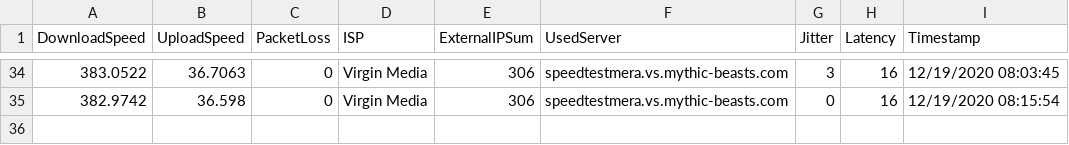
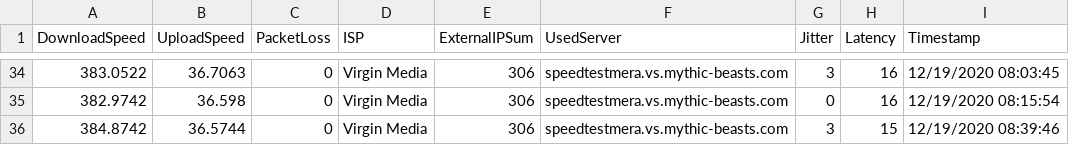
Before and after one commit to matt40k/speedtest, a CSV file: 20201219_virgin_media.csv, drawn as a sheet; only a part is shown, gaps mark what is left out; the diff names each change by its address in the sheet, - before the commit and + after, or states it on an @@ line.

Commit message:
Adding results

```diff
--- a/20201219_virgin_media.csv
+++ b/20201219_virgin_media.csv
+row 36: 384.8742 | 36.5744 | 0 | Virgin Media | 306 | speedtestmera.vs.mythic-beasts.com | 3 | 15 | 12/19/2020 08:39:46
```
